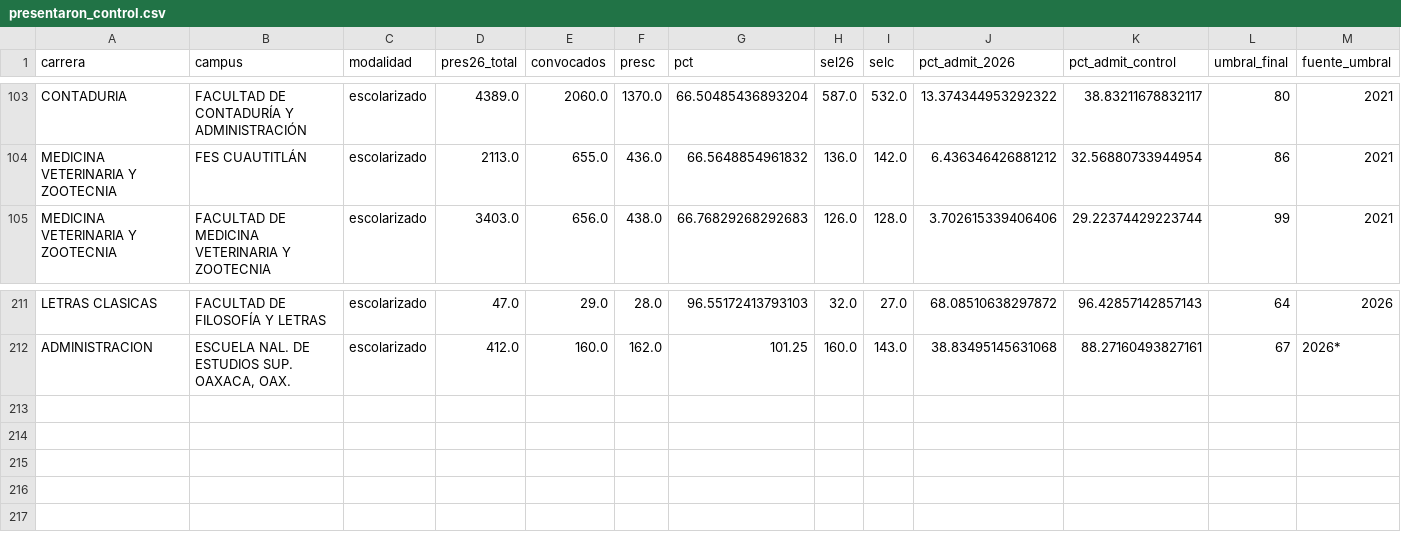
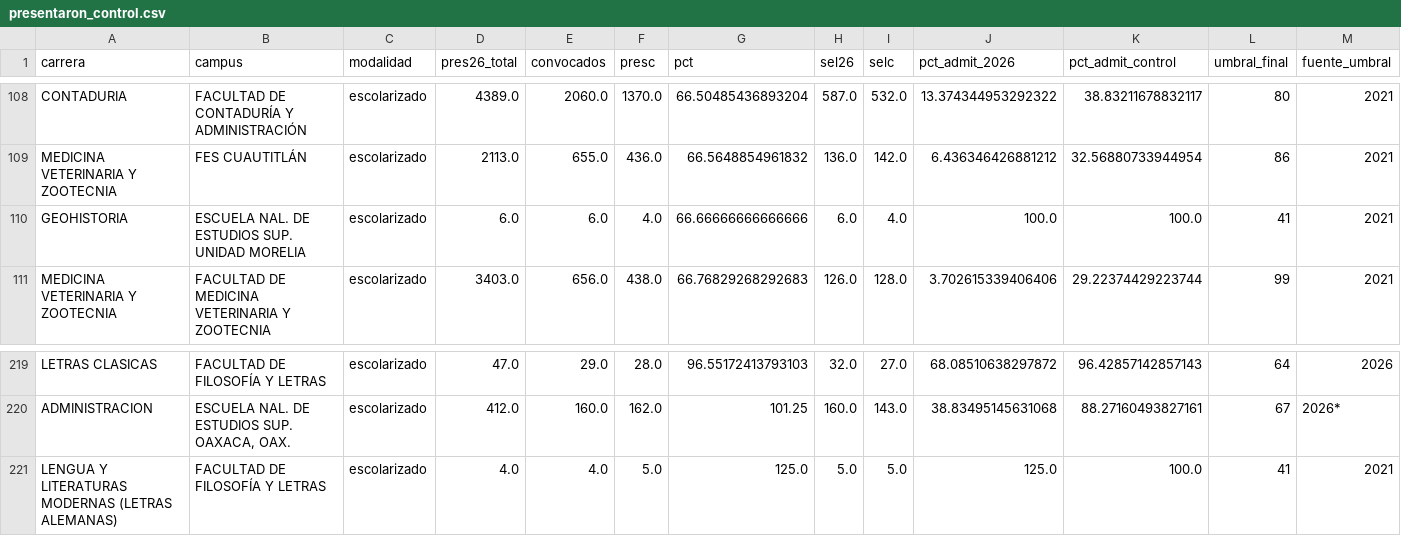
Before and after one commit to jmtoral/admisiones_unam, a CSV file: analysis/output/presentaron_control.csv, drawn as a sheet; only a part is shown, gaps mark what is left out; the diff covers the shown part only; the diff names each change by its address in the sheet, - before the commit and + after, or states it on an @@ line.

```diff
--- a/analysis/output/presentaron_control.csv
+++ b/analysis/output/presentaron_control.csv
+row 110: GEOHISTORIA | ESCUELA NAL. DE ESTUDIOS SUP. UNIDAD MORELIA | escolarizado | 6.0 | 6.0 | 4.0 | 66.66666666666666 | 6.0 | 4.0 | 100.0 | 100.0 | 41 | 2021
+row 221: LENGUA Y LITERATURAS MODERNAS (LETRAS ALEMANAS) | FACULTAD DE FILOSOFÍA Y LETRAS | escolarizado | 4.0 | 4.0 | 5.0 | 125.0 | 5.0 | 5.0 | 125.0 | 100.0 | 41 | 2021
```
Also changed, not shown: 7 added rows elsewhere in this file, analysis/output/trayectoria_individual.csv, 13 other files.
